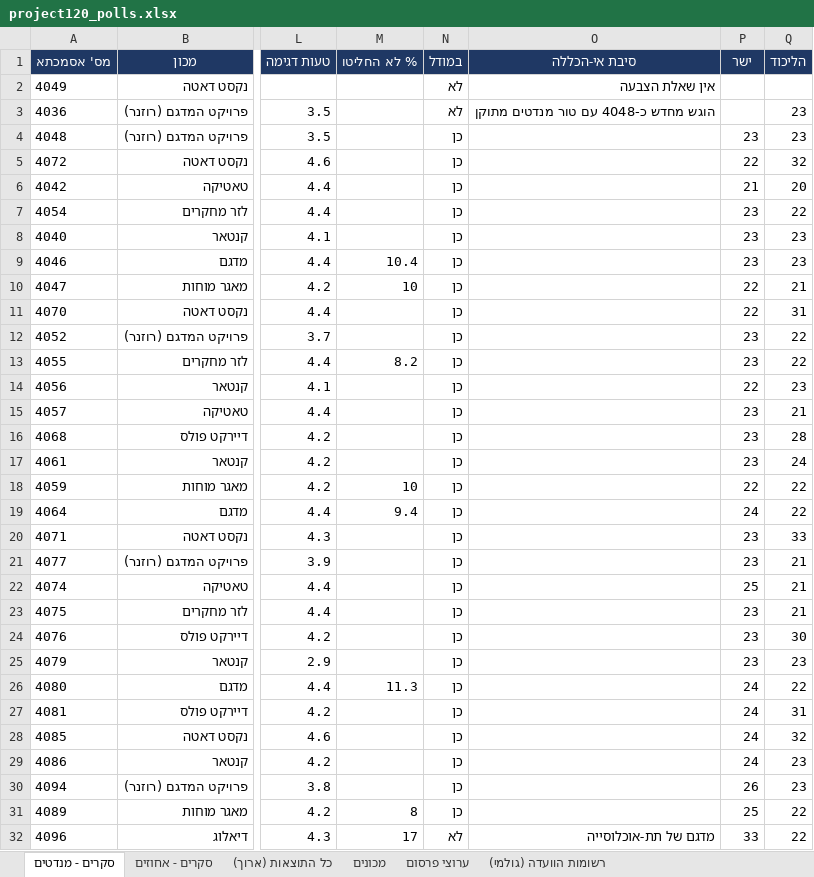
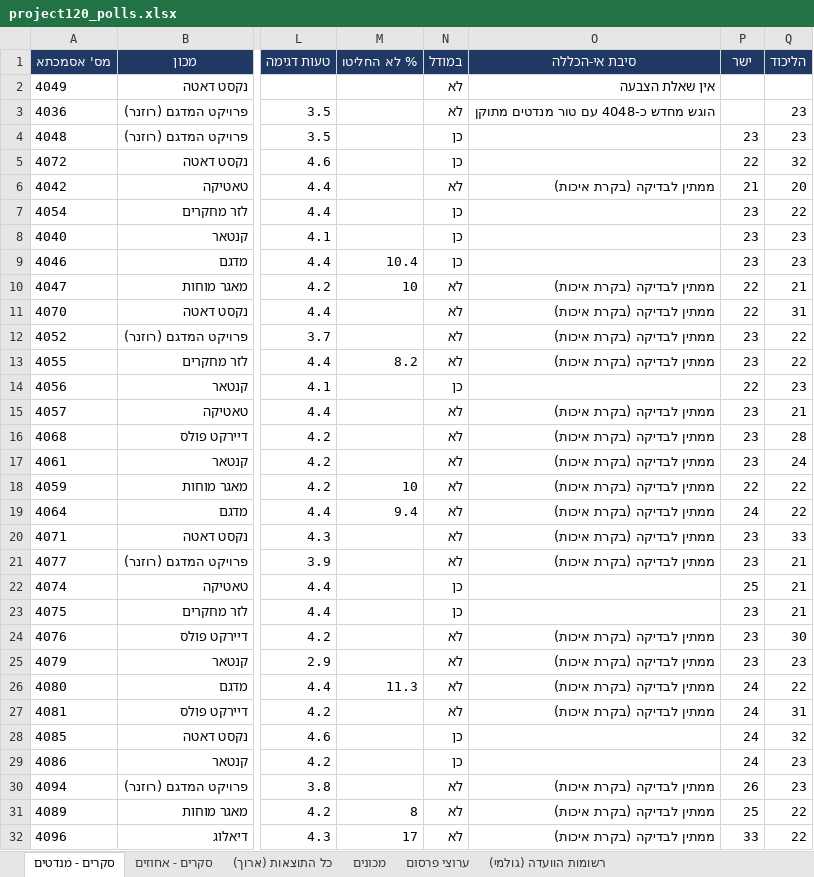
Before and after one commit to lautmanaha/project120, an Excel workbook: exports/project120_polls.xlsx, sheet סקרים - מנדטים, drawn as a sheet; only a part is shown, gaps mark what is left out; values as stored, in another font and other column widths than the file's, no borders; the diff covers the shown part only; the diff names each change by its address in the sheet, - before the commit and + after, or states it on an @@ line.

```diff
--- a/exports/project120_polls.xlsx (sheet סקרים - מנדטים)
+++ b/exports/project120_polls.xlsx (sheet סקרים - מנדטים)
-N6 (במודל): כן
+N6 (במודל): לא
-O6 (סיבת אי-הכללה): (empty)
+O6 (סיבת אי-הכללה): ממתין לבדיקה (בקרת איכות)
-N10:N13 (במודל): כן
+N10:N13 (במודל): לא
-O10:O13 (סיבת אי-הכללה): (empty)
+O10:O13 (סיבת אי-הכללה): ממתין לבדיקה (בקרת איכות)
-N15:N21 (במודל): כן
+N15:N21 (במודל): לא
-O15:O21 (סיבת אי-הכללה): (empty)
+O15:O21 (סיבת אי-הכללה): ממתין לבדיקה (בקרת איכות)
-N24:N27 (במודל): כן
+N24:N27 (במודל): לא
-O24:O27 (סיבת אי-הכללה): (empty)
+O24:O27 (סיבת אי-הכללה): ממתין לבדיקה (בקרת איכות)
-N30:N31 (במודל): כן
+N30:N31 (במודל): לא
-O30:O31 (סיבת אי-הכללה): (empty)
+O30:O31 (סיבת אי-הכללה): ממתין לבדיקה (בקרת איכות)
-O32 (סיבת אי-הכללה): מדגם של תת-אוכלוסייה
+O32 (סיבת אי-הכללה): ממתין לבדיקה (בקרת איכות)
```
Also changed, not shown: 35 edited cells elsewhere in this sheet, 17 other files.
